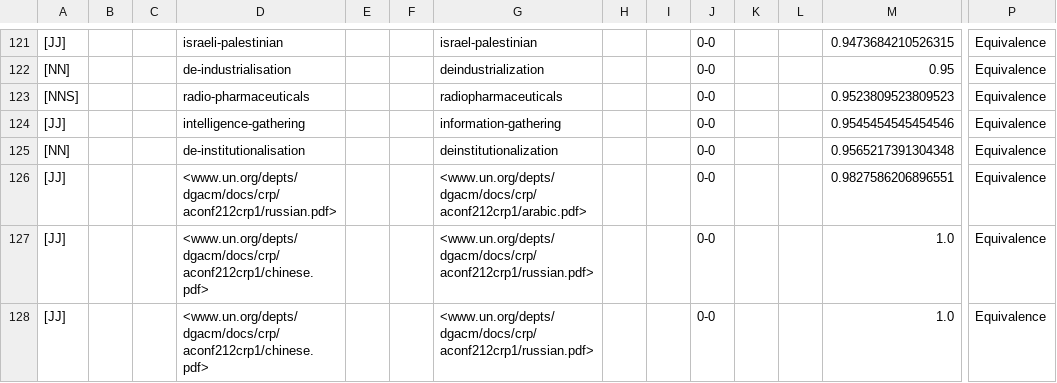
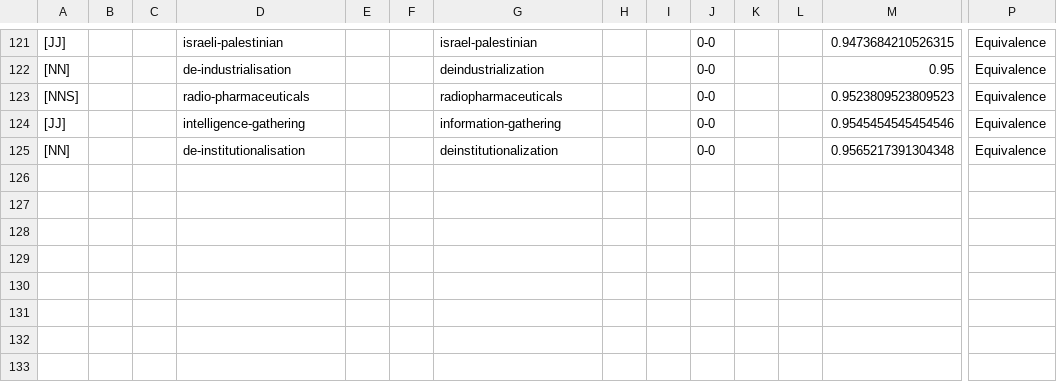
Before and after one commit to AndrejPer/shortening-MT-using-text-simplification-datasets, a CSV file: sorted_ppdb_small.csv, drawn as a sheet; only a part is shown, gaps mark what is left out; rows hold the shown columns only; the diff names each change by its address in the sheet, - before the commit and + after, or states it on an @@ line.

Commit message:
accessing source sentences in the dataset

```diff
--- a/sorted_ppdb_small.csv
+++ b/sorted_ppdb_small.csv
-row 126: [JJ] |  |  | <www.un.org/depts/dgacm/docs/crp/aconf212crp1/russian.pdf> |  |  | <www.un.org/depts/dgacm/docs/crp/aconf212crp1/arabic.pdf> |  |  | 0-0 |  |  | 0.9827586206896551 | Equivalence
-row 127: [JJ] |  |  | <www.un.org/depts/dgacm/docs/crp/aconf212crp1/chinese.pdf> |  |  | <www.un.org/depts/dgacm/docs/crp/aconf212crp1/russian.pdf> |  |  | 0-0 |  |  | 1.0 | Equivalence
-row 128: [JJ] |  |  | <www.un.org/depts/dgacm/docs/crp/aconf212crp1/chinese.pdf> |  |  | <www.un.org/depts/dgacm/docs/crp/aconf212crp1/russian.pdf> |  |  | 0-0 |  |  | 1.0 | Equivalence
```
Also changed, not shown: 1 other file.
